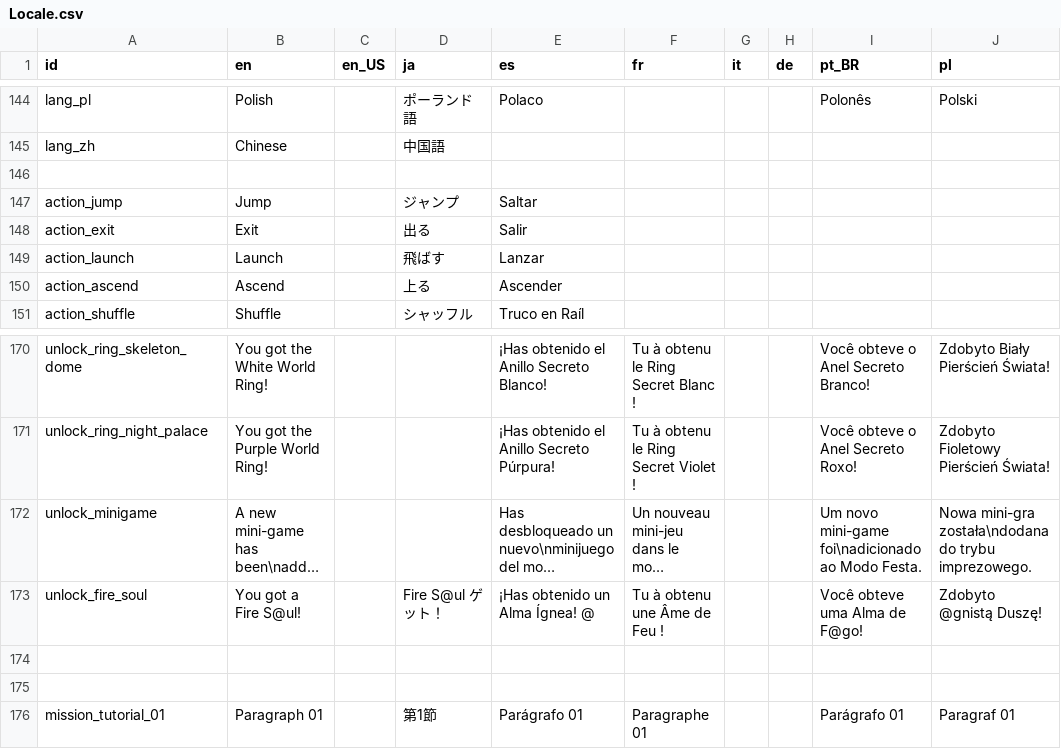
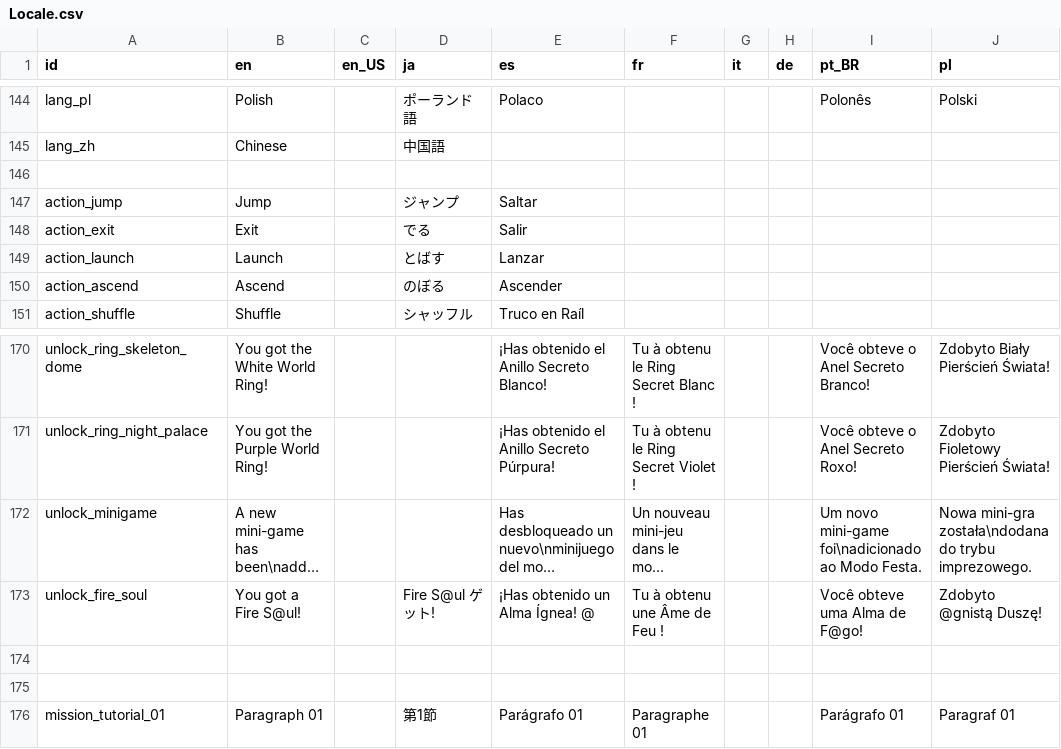
Before and after one commit to Kuma-Boo/project-reignition, a CSV file: Project/locale/Locale.csv, drawn as a sheet; only a part is shown, gaps mark what is left out; long unchanged cells end in …; the diff names each change by its address in the sheet, - before the commit and + after, or states it on an @@ line.

Commit message:
Update Locale.csv

```diff
--- a/Project/locale/Locale.csv
+++ b/Project/locale/Locale.csv
-D148 (ja): 出る
+D148 (ja): でる
-D149 (ja): 飛ばす
+D149 (ja): とばす
-D150 (ja): 上る
+D150 (ja): のぼる
-D173 (ja): Fire S@ul ゲット！
+D173 (ja): Fire S@ul ゲット!
```
